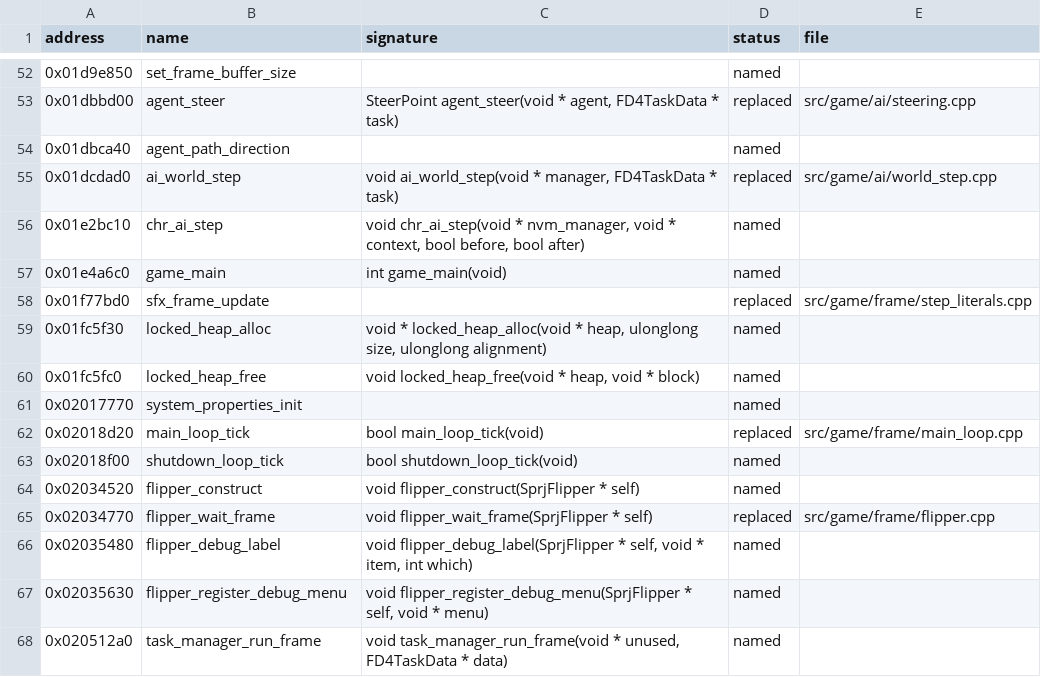
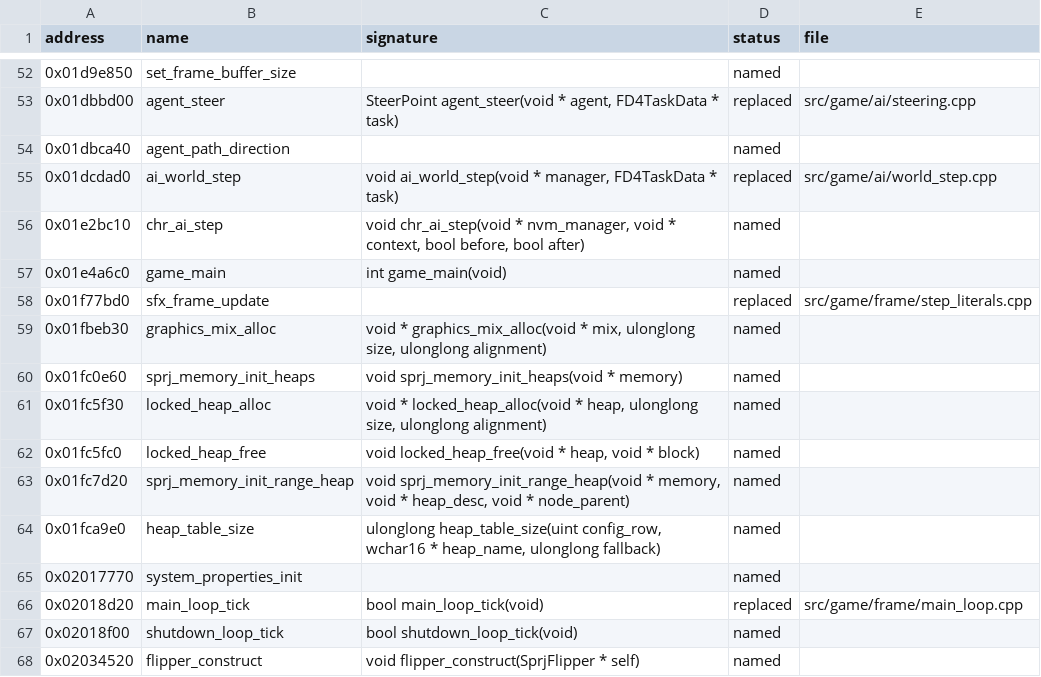
Before and after one commit to bhuaysan/bloodborne-linux, a CSV file: symbols/functions.csv, drawn as a sheet; only a part is shown, gaps mark what is left out; the shorter side is filled out with more unchanged rows; the diff names each change by its address in the sheet, - before the commit and + after, or states it on an @@ line.

Commit message:
Grow the graphics heap with the frame buffer size up to 3840x2160
The render targets of a larger frame buffer come out of the engine's
GFX_GraphicsPrivate heap. At 3840x2160 they left no room for the map's
textures. bb-run now writes the heap's size in the engine's heap table
before the game starts, 288 bytes for each pixel above 1080p, and
--resolution takes sizes up to 3840x2160.

Refs #640

```diff
--- a/symbols/functions.csv
+++ b/symbols/functions.csv
+row 59: 0x01fbeb30 | graphics_mix_alloc | void * graphics_mix_alloc(void * mix, ulonglong size, ulonglong alignment) | named
+row 60: 0x01fc0e60 | sprj_memory_init_heaps | void sprj_memory_init_heaps(void * memory) | named
+row 63: 0x01fc7d20 | sprj_memory_init_range_heap | void sprj_memory_init_range_heap(void * memory, void * heap_desc, void * node_parent) | named
+row 64: 0x01fca9e0 | heap_table_size | ulonglong heap_table_size(uint config_row, wchar16 * heap_name, ulonglong fallback) | named
```
Also changed, not shown: 7 other files.
